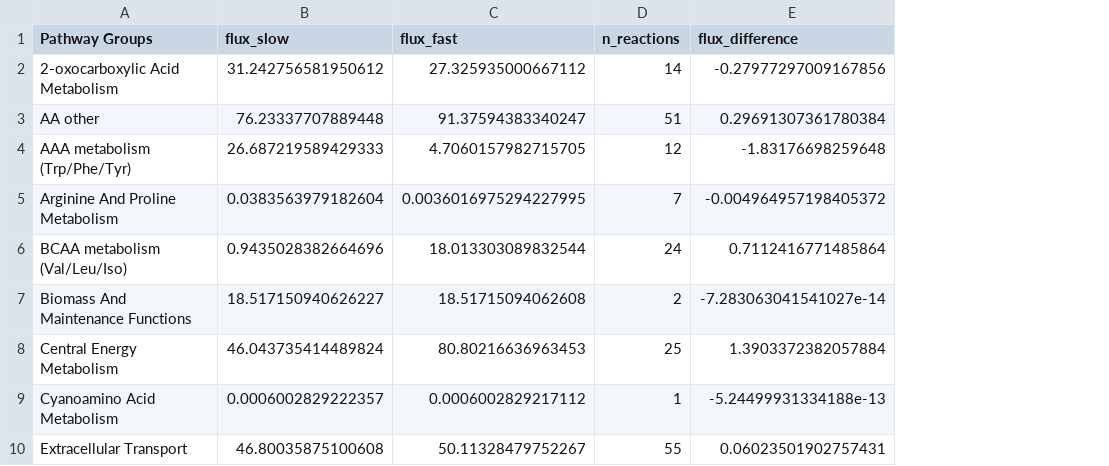
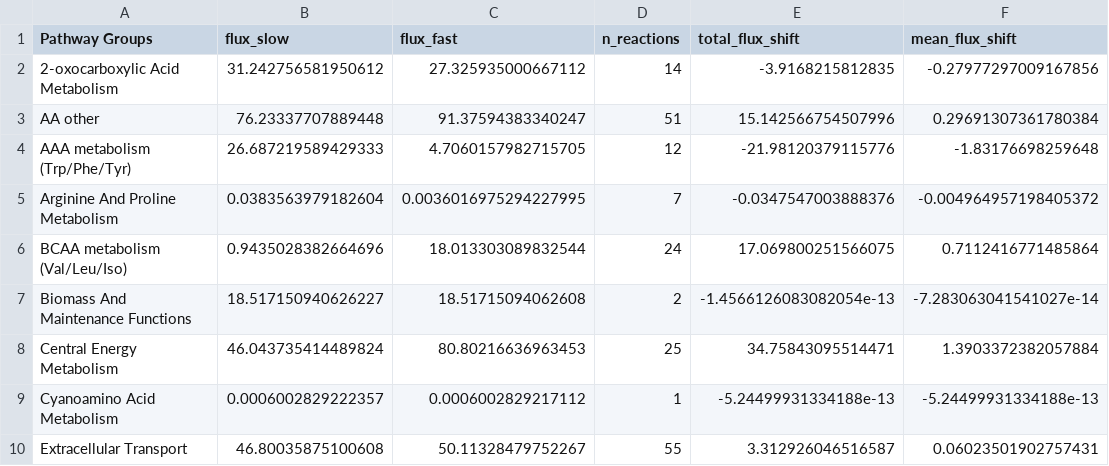
Before and after one commit to Rimmi-K/chkn26, a CSV file: results/fluxomics/liver/pathwaygroup_flux_values_liver.csv, drawn as a sheet; only a part is shown; addresses are those after the commit; the diff names each change by its address in the sheet, - before the commit and + after, or states it on an @@ line.

Commit message:
reback to past design of rDPFA. Update summarized table of total flux difference

```diff
--- a/results/fluxomics/liver/pathwaygroup_flux_values_liver.csv
+++ b/results/fluxomics/liver/pathwaygroup_flux_values_liver.csv
+column E (total_flux_shift), rows 2-10: -3.9168215812835 | 15.142566754507996 | -21.98120379115776 | -0.0347547003888376 | 17.069800251566075 | -1.4566126083082054e-13 | 34.75843095514471 | -5.24499931334188e-13 | 3.312926046516587
-F1: flux_difference
+F1: mean_flux_shift
```
Also changed, not shown: results/fluxomics/breast/fluxsum_log2fc_by_subsystem.csv, results/fluxomics/breast/pathway_flux_values_breast.csv, 29 other files.
